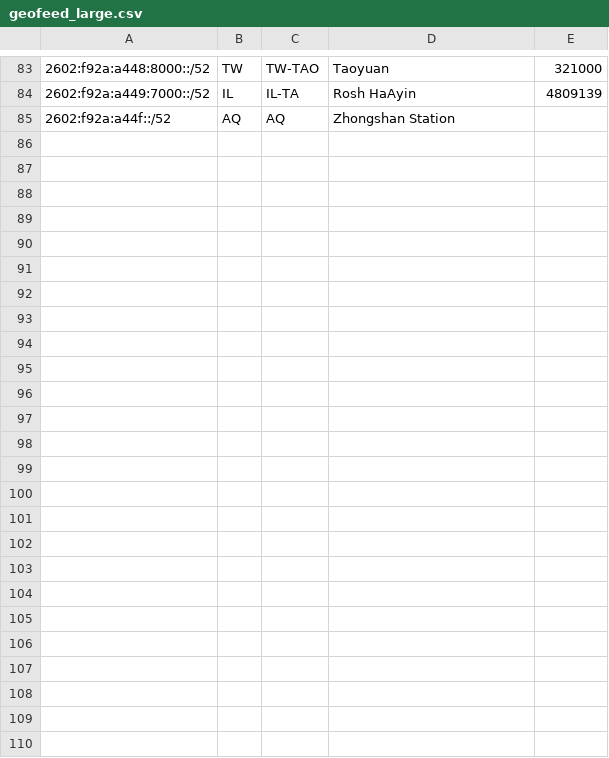
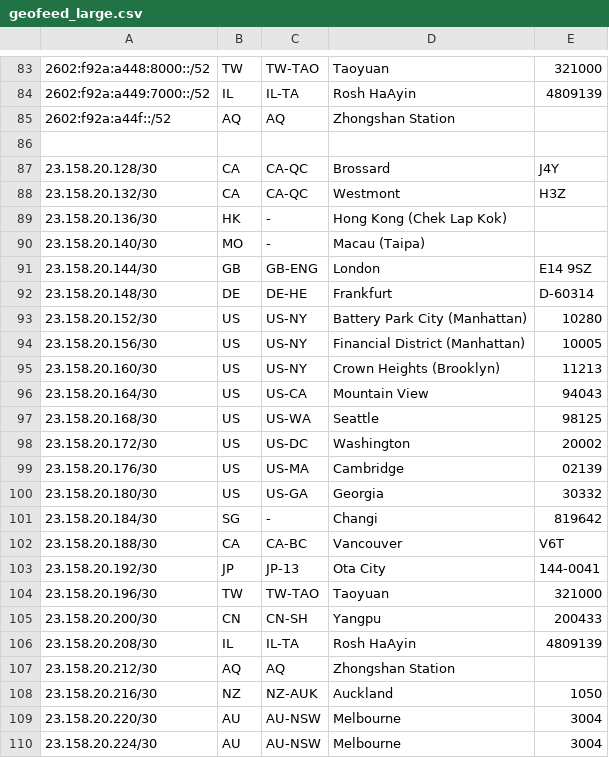
Before and after one commit to tianshome/geofeed, a CSV file: geofeed_large.csv, drawn as a sheet; only a part is shown, gaps mark what is left out; the diff covers the shown part only; the diff names each change by its address in the sheet, - before the commit and + after, or states it on an @@ line.

```diff
--- a/geofeed_large.csv
+++ b/geofeed_large.csv
+row 86: (empty)
+row 87: 23.158.20.128/30 | CA | CA-QC | Brossard | J4Y
+row 88: 23.158.20.132/30 | CA | CA-QC | Westmont | H3Z
+row 89: 23.158.20.136/30 | HK | - | Hong Kong (Chek Lap Kok)
+row 90: 23.158.20.140/30 | MO | - | Macau (Taipa)
+row 91: 23.158.20.144/30 | GB | GB-ENG | London | E14 9SZ
+row 92: 23.158.20.148/30 | DE | DE-HE | Frankfurt | D-60314
+row 93: 23.158.20.152/30 | US | US-NY | Battery Park City (Manhattan) | 10280
+row 94: 23.158.20.156/30 | US | US-NY | Financial District (Manhattan) | 10005
+row 95: 23.158.20.160/30 | US | US-NY | Crown Heights (Brooklyn) | 11213
+row 96: 23.158.20.164/30 | US | US-CA | Mountain View | 94043
+row 97: 23.158.20.168/30 | US | US-WA | Seattle | 98125
+row 98: 23.158.20.172/30 | US | US-DC | Washington | 20002
+row 99: 23.158.20.176/30 | US | US-MA | Cambridge | 02139
+row 100: 23.158.20.180/30 | US | US-GA | Georgia | 30332
+row 101: 23.158.20.184/30 | SG | - | Changi | 819642
+row 102: 23.158.20.188/30 | CA | CA-BC | Vancouver | V6T
+row 103: 23.158.20.192/30 | JP | JP-13 | Ota City | 144-0041
+row 104: 23.158.20.196/30 | TW | TW-TAO | Taoyuan | 321000
+row 105: 23.158.20.200/30 | CN | CN-SH | Yangpu | 200433
+row 106: 23.158.20.208/30 | IL | IL-TA | Rosh HaAyin | 4809139
+row 107: 23.158.20.212/30 | AQ | AQ | Zhongshan Station
+row 108: 23.158.20.216/30 | NZ | NZ-AUK | Auckland | 1050
+row 109: 23.158.20.220/30 | AU | AU-NSW | Melbourne | 3004
+row 110: 23.158.20.224/30 | AU | AU-NSW | Melbourne | 3004
```
Also changed, not shown: 16 edited cells elsewhere in this file, geofeed.csv.
